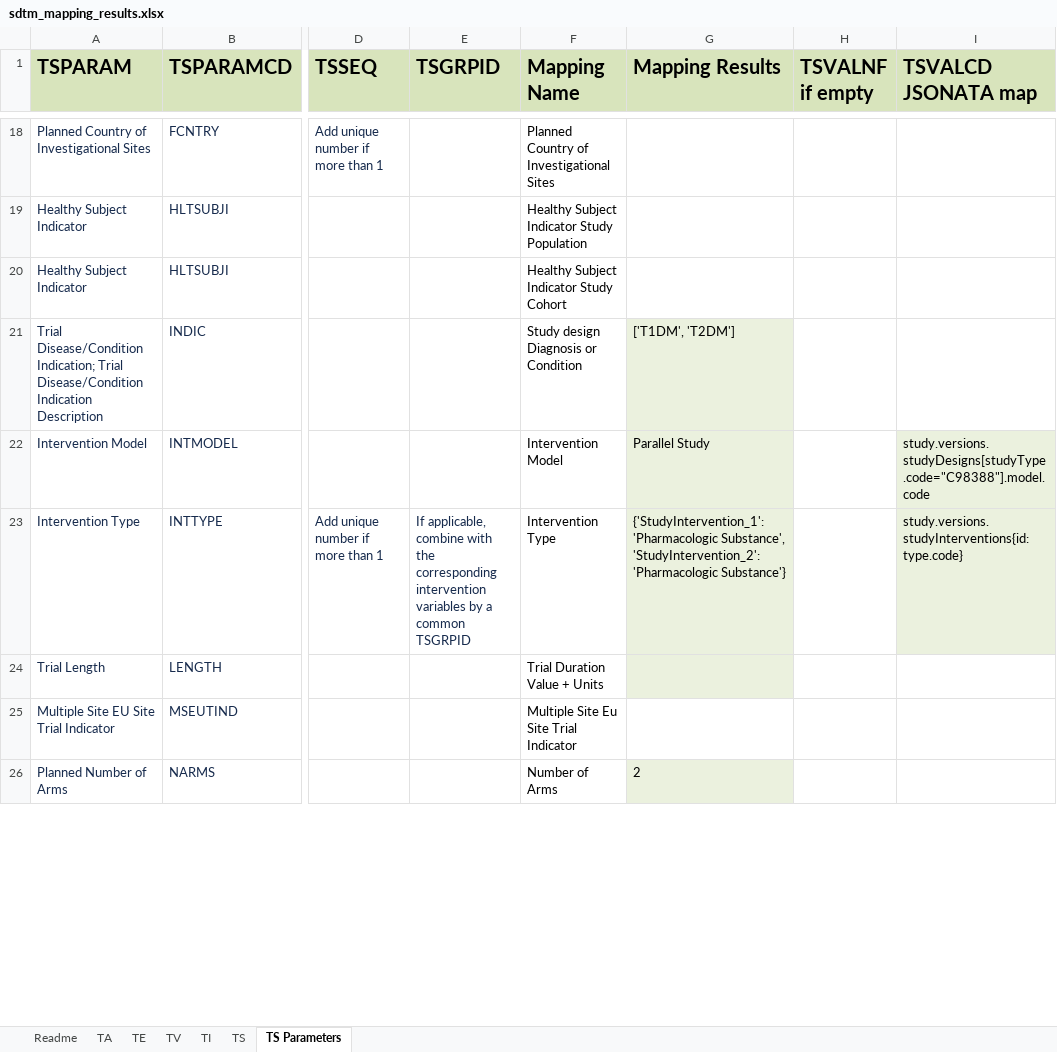
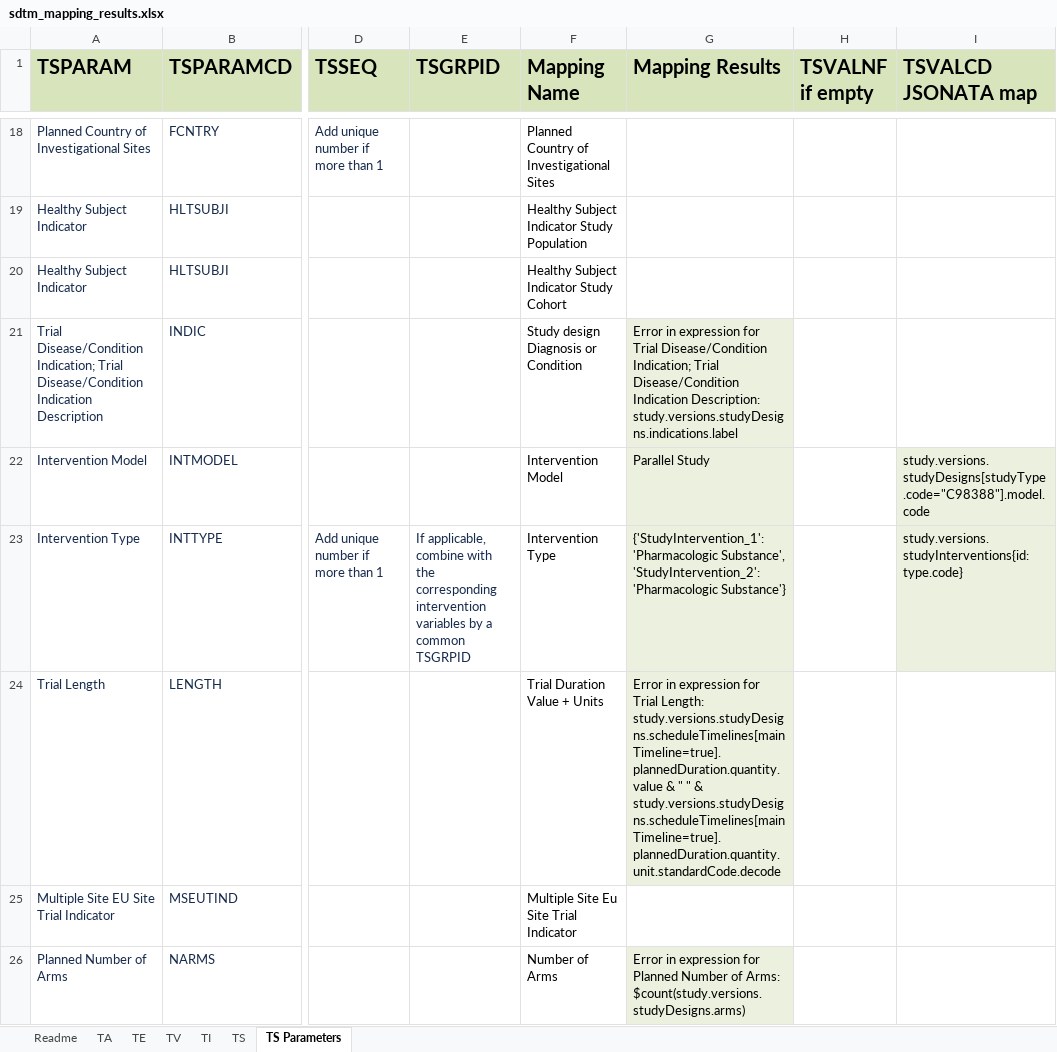
Before and after one commit to ClinLine/USDM_SDTM_mapper, an Excel workbook: Output/sdtm_mapping_results.xlsx, sheet TS Parameters, drawn as a sheet; only a part is shown, gaps mark what is left out; values as stored, in another font and other column widths than the file's, no borders; the diff covers the shown part only; the diff names each change by its address in the sheet, - before the commit and + after, or states it on an @@ line.

```diff
--- a/Output/sdtm_mapping_results.xlsx (sheet TS Parameters)
+++ b/Output/sdtm_mapping_results.xlsx (sheet TS Parameters)
-G21 (Mapping Results): ['T1DM', 'T2DM']
+G21 (Mapping Results): Error in expression for Trial Disease/Condition Indication; Trial Disease/Condition Indication Description: study.versions.studyDesigns.indications.label
-G24 (Mapping Results): (empty)
+G24 (Mapping Results): Error in expression for Trial Length: study.versions.studyDesigns.scheduleTimelines[mainTimeline=true].plannedDuration.quantity.value & " " & study.versions.studyDesigns.scheduleTimelines[mainTimeline=true].plannedDuration.quantity.unit.standardCode.decode
-G26 (Mapping Results): 2
+G26 (Mapping Results): Error in expression for Planned Number of Arms: $count(study.versions.studyDesigns.arms)
```
Also changed, not shown: 22 edited cells elsewhere in this sheet, sheet TS, 1 other file.
